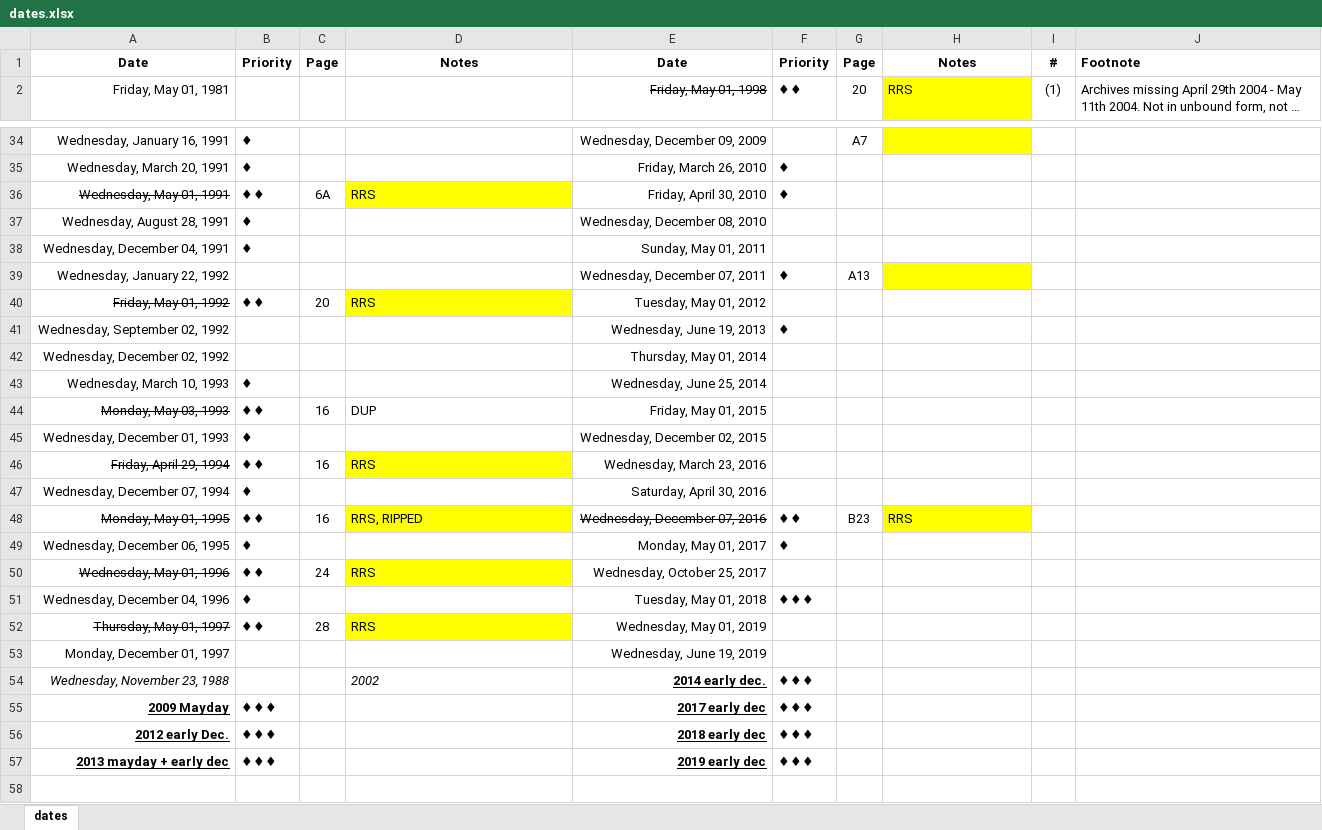
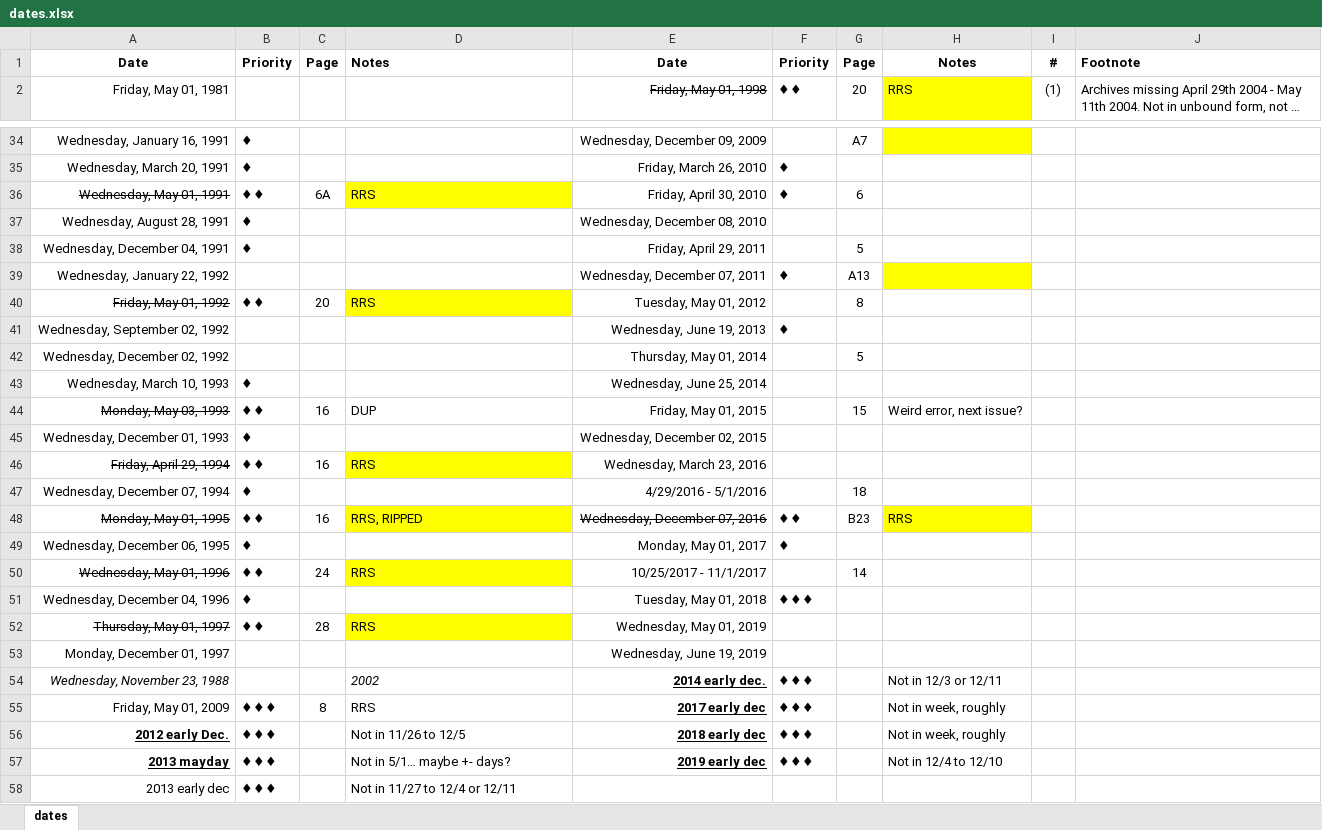
Before and after one commit to nimaid/maydaymystery, an Excel workbook: dates.xlsx, sheet dates, drawn as a sheet; only a part is shown, gaps mark what is left out; long unchanged cells end in …; values as stored, in another font and other column widths than the file's, no borders; conditional formats not drawn; removed rows and columns are numbered as before the commit, all else as after; the diff names each change by its address in the sheet, - before the commit and + after, or states it on an @@ line.

Commit message:
Update dates.xlsx

```diff
--- a/dates.xlsx (sheet dates)
+++ b/dates.xlsx (sheet dates)
-D1 alignment: center
+D1 alignment: left
-G36: (empty)
+G36: 6
-E38: Sunday, May 01, 2011
+E38: Friday, April 29, 2011
-G38: (empty)
+G38: 5
-G40: (empty)
+G40: 8
-G42: (empty)
+G42: 5
-G44: (empty)
+G44: 15
-H44: (empty)
+H44: Weird error, next issue?
-E47: Saturday, April 30, 2016
+E47: 4/29/2016 - 5/1/2016
-G47: (empty)
+G47: 18
-E50: Wednesday, October 25, 2017
+E50: 10/25/2017 - 11/1/2017
-G50: (empty)
+G50: 14
-H54: (empty)
+H54: Not in 12/3 or 12/11
-row 55: 2009 Mayday | ♦♦♦ |  |  | 2017 early dec | ♦♦♦
+row 55: Friday, May 01, 2009 | ♦♦♦ | 8 | RRS | 2017 early dec | ♦♦♦ |  | Not in week, roughly
-D56: (empty)
+D56: Not in 11/26 to 12/5
-H56: (empty)
+H56: Not in week, roughly
-A57: 2013 mayday + early dec
+A57: 2013 mayday
-D57: (empty)
+D57: Not in 5/1… maybe +- days?
-H57: (empty)
+H57: Not in 12/4 to 12/10
+row 58: 2013 early dec | ♦♦♦ |  | Not in 11/27 to 12/4 or 12/11
```
